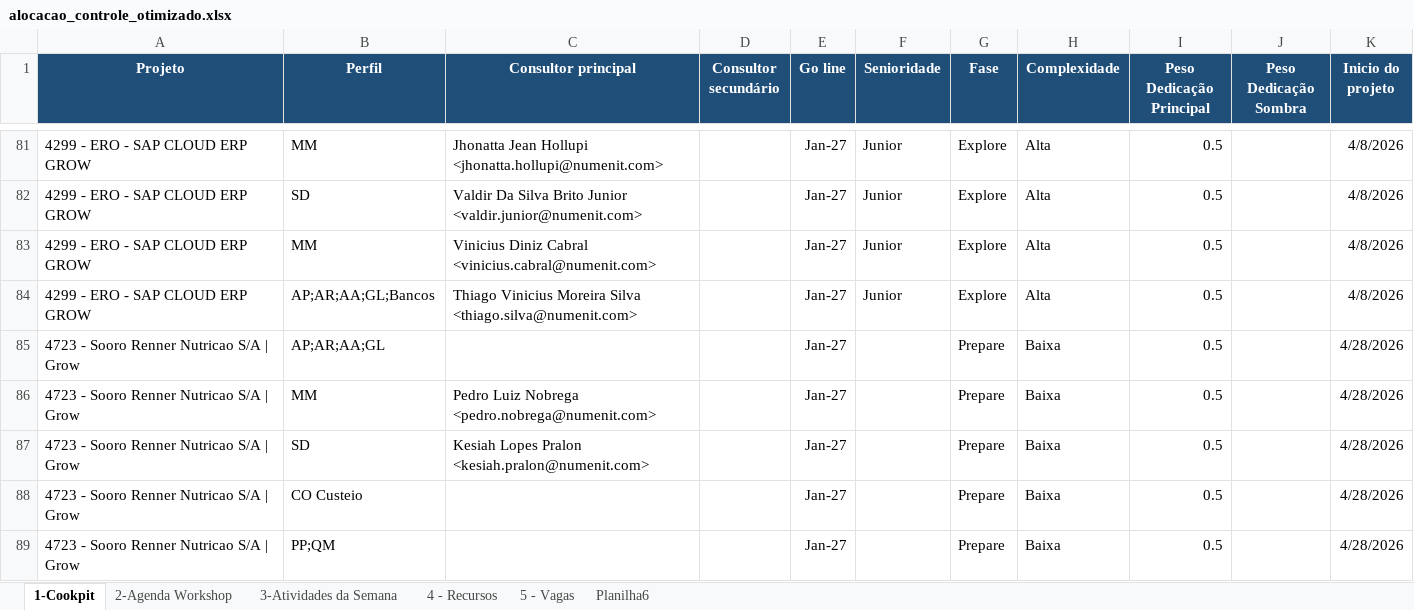
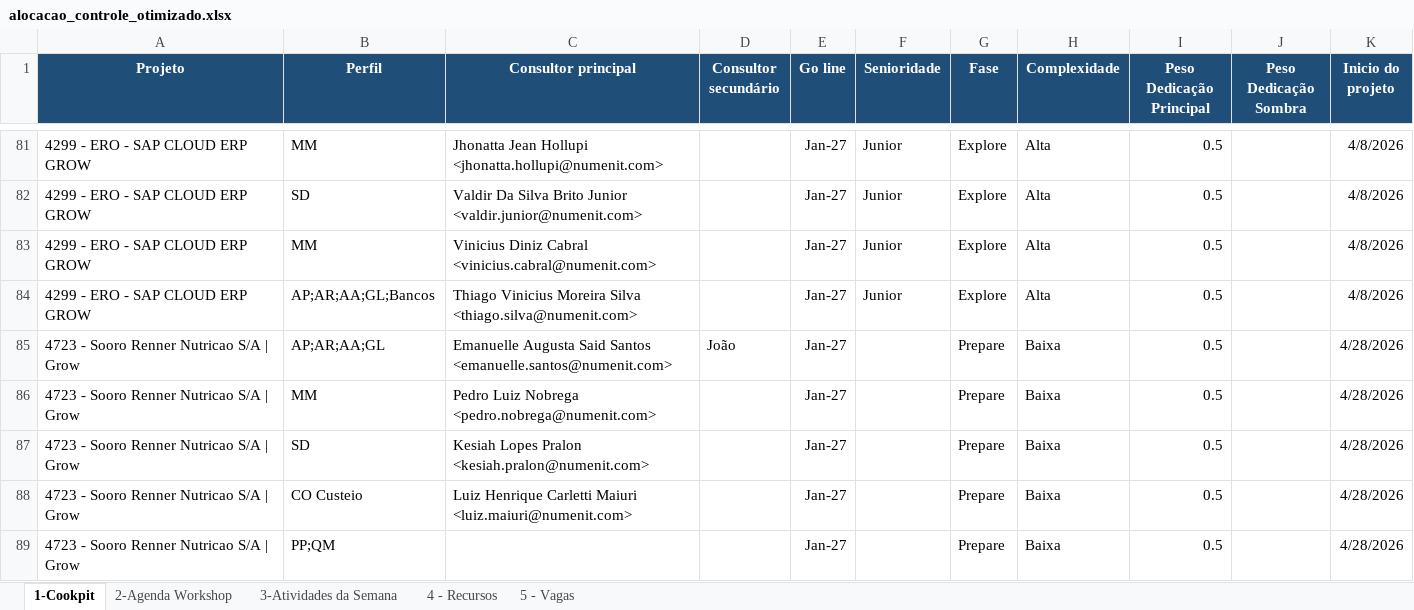
Before and after one commit to giovannaz-ctrl/Recursos, an Excel workbook: alocacao_controle_otimizado.xlsx, sheet 1-Cookpit, drawn as a sheet; only a part is shown, gaps mark what is left out; values as stored, in another font and other column widths than the file's, no borders; the diff covers the shown part only; the diff names each change by its address in the sheet, - before the commit and + after, or states it on an @@ line.

```diff
--- a/alocacao_controle_otimizado.xlsx (sheet 1-Cookpit)
+++ b/alocacao_controle_otimizado.xlsx (sheet 1-Cookpit)
-sheet tab: Planilha6
-C85 (Consultor principal): (empty)
+C85 (Consultor principal): Emanuelle Augusta Said Santos <emanuelle.santos@numenit.com>
-D85 (Consultor secundário): (empty)
+D85 (Consultor secundário): João
-C88 (Consultor principal): (empty)
+C88 (Consultor principal): Luiz Henrique Carletti Maiuri <luiz.maiuri@numenit.com>
```
Also changed, not shown: 15 edited cells and cell formats elsewhere in this sheet, sheet 3-Atividades da Semana, sheet 4 - Recursos.
